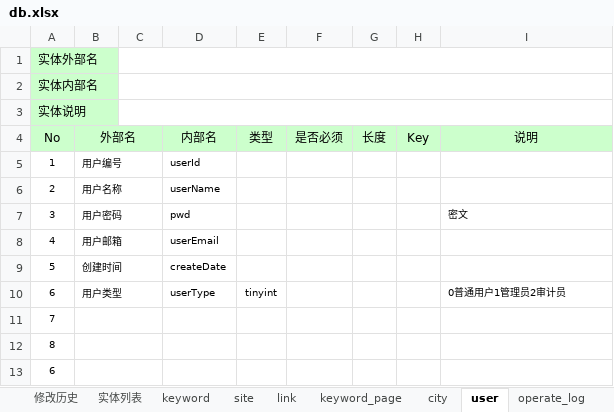
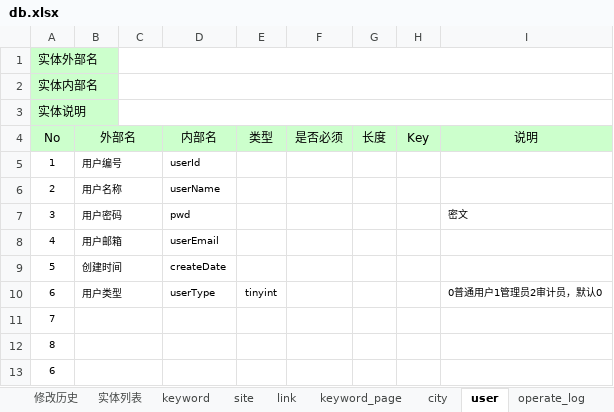
Before and after one commit to jianfeihit/radar, an Excel workbook: doc/db.xlsx, sheet user, drawn as a sheet; values as stored, in another font and other column widths than the file's, no borders; the diff names each change by its address in the sheet, - before the commit and + after, or states it on an @@ line.

```diff
--- a/doc/db.xlsx (sheet user)
+++ b/doc/db.xlsx (sheet user)
-I10 (说明): 0普通用户1管理员2审计员
+I10 (说明): 0普通用户1管理员2审计员，默认0
```
